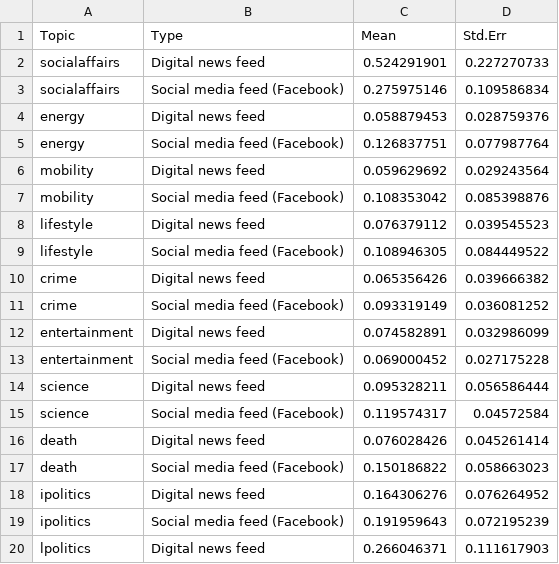
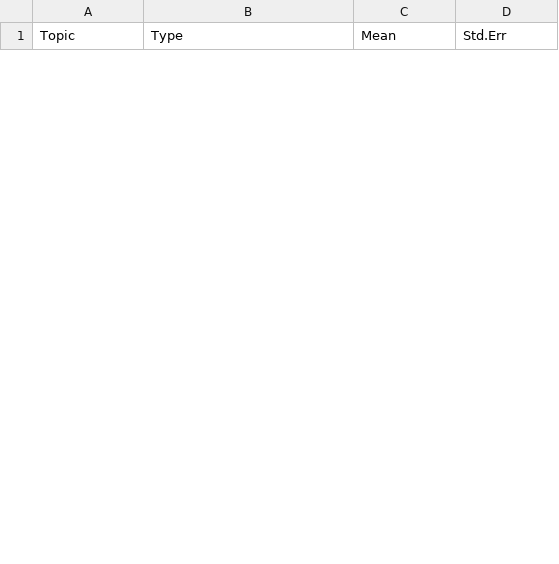
Before and after one commit to yifeiw99/CACTUS_fall2021, a CSV file: notebooks/Week 11/data/agg_trends.csv, drawn as a sheet; only a part is shown; the diff covers the shown part only.

Commit message:
Update agg_trends.csv

```diff
--- a/notebooks/Week 11/data/agg_trends.csv
+++ b/notebooks/Week 11/data/agg_trends.csv
@@ -1,20 +1 @@
 Topic,Type,Mean,Std.Err
-socialaffairs,Digital news feed,0.524291901,0.227270733
-socialaffairs,Social media feed (Facebook),0.275975146,0.109586834
-energy,Digital news feed,0.058879453,0.028759376
-energy,Social media feed (Facebook),0.126837751,0.077987764
-mobility,Digital news feed,0.059629692,0.029243564
-mobility,Social media feed (Facebook),0.108353042,0.085398876
-lifestyle,Digital news feed,0.076379112,0.039545523
-lifestyle,Social media feed (Facebook),0.108946305,0.084449522
-crime,Digital news feed,0.065356426,0.039666382
-crime,Social media feed (Facebook),0.093319149,0.036081252
-entertainment,Digital news feed,0.074582891,0.032986099
-entertainment,Social media feed (Facebook),0.069000452,0.027175228
-science,Digital news feed,0.095328211,0.056586444
-science,Social media feed (Facebook),0.119574317,0.04572584
-death,Digital news feed,0.076028426,0.045261414
-death,Social media feed (Facebook),0.150186822,0.058663023
-ipolitics,Digital news feed,0.164306276,0.076264952
-ipolitics,Social media feed (Facebook),0.191959643,0.072195239
-lpolitics,Digital news feed,0.266046371,0.111617903
```
Also changed, not shown: 20 added rows and 9 removed rows elsewhere in this file.
